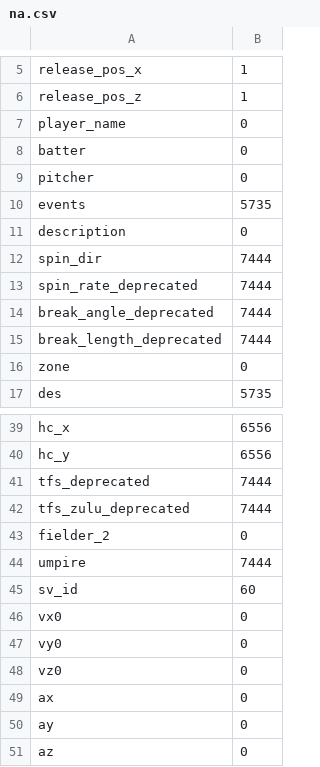
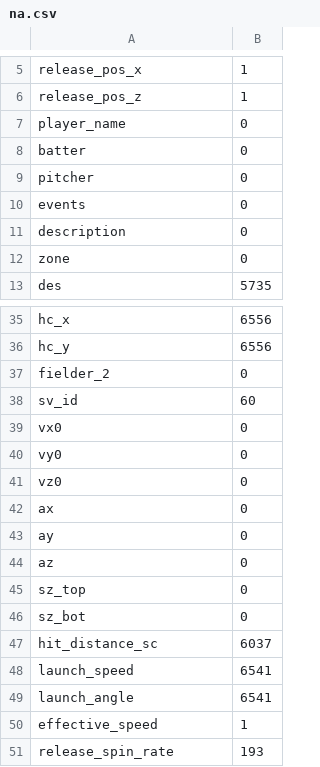
Before and after one commit to bgunn34/Aaron_Judge_analysis, a CSV file: na.csv, drawn as a sheet; only a part is shown, gaps mark what is left out; the shorter side is filled out with more unchanged rows.

Commit message:
saved cleaned data and began EDA by showing Judge hits most homeruns off fastballs

```diff
--- a/na.csv
+++ b/na.csv
@@ -9,8 +9,4 @@ batter,0
 pitcher,0
-events,5735
+events,0
 description,0
-spin_dir,7444
-spin_rate_deprecated,7444
-break_angle_deprecated,7444
-break_length_deprecated,7444
 zone,0
@@ -40,6 +36,3 @@ hc_x,6556
 hc_y,6556
-tfs_deprecated,7444
-tfs_zulu_deprecated,7444
 fielder_2,0
-umpire,7444
 sv_id,60
```
Also changed, not shown: 3 other files.
